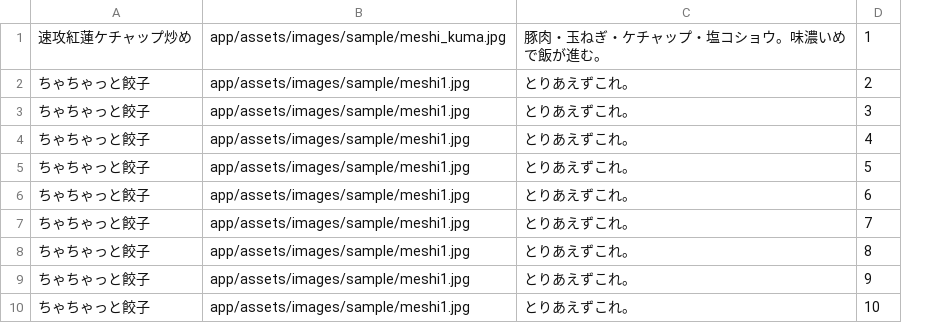
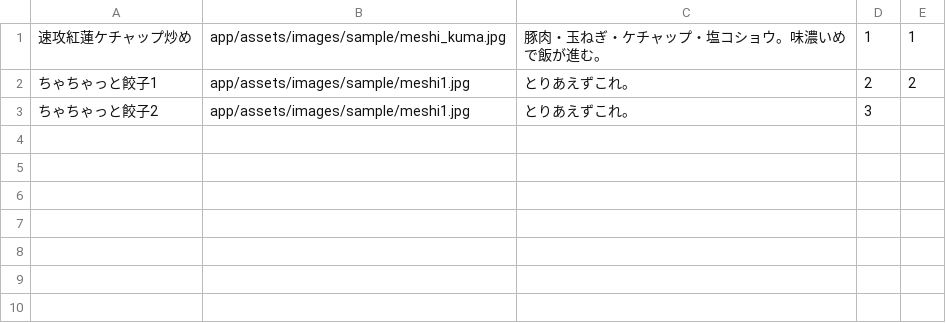
Before and after one commit to taigakiyokawa/otokomeshi, a CSV file: db/post.csv, drawn as a sheet; removed rows and columns are numbered as before the commit, all else as after; the diff names each change by its address in the sheet, - before the commit and + after, or states it on an @@ line.

```diff
--- a/db/post.csv
+++ b/db/post.csv
-column A, rows 1-3: 速攻紅蓮ケチャップ炒め | ちゃちゃっと餃子 | ちゃちゃっと餃子
+column A, rows 1-3: 速攻紅蓮ケチャップ炒め | ちゃちゃっと餃子1 | ちゃちゃっと餃子2
+column E, rows 1-2: 1 | 2
-row 4: ちゃちゃっと餃子 | app/assets/images/sample/meshi1.jpg | とりあえずこれ。 | 4
-row 5: ちゃちゃっと餃子 | app/assets/images/sample/meshi1.jpg | とりあえずこれ。 | 5
-row 6: ちゃちゃっと餃子 | app/assets/images/sample/meshi1.jpg | とりあえずこれ。 | 6
-row 7: ちゃちゃっと餃子 | app/assets/images/sample/meshi1.jpg | とりあえずこれ。 | 7
-row 8: ちゃちゃっと餃子 | app/assets/images/sample/meshi1.jpg | とりあえずこれ。 | 8
-row 9: ちゃちゃっと餃子 | app/assets/images/sample/meshi1.jpg | とりあえずこれ。 | 9
-row 10: ちゃちゃっと餃子 | app/assets/images/sample/meshi1.jpg | とりあえずこれ。 | 10
```
Also changed, not shown: 21 other files.
